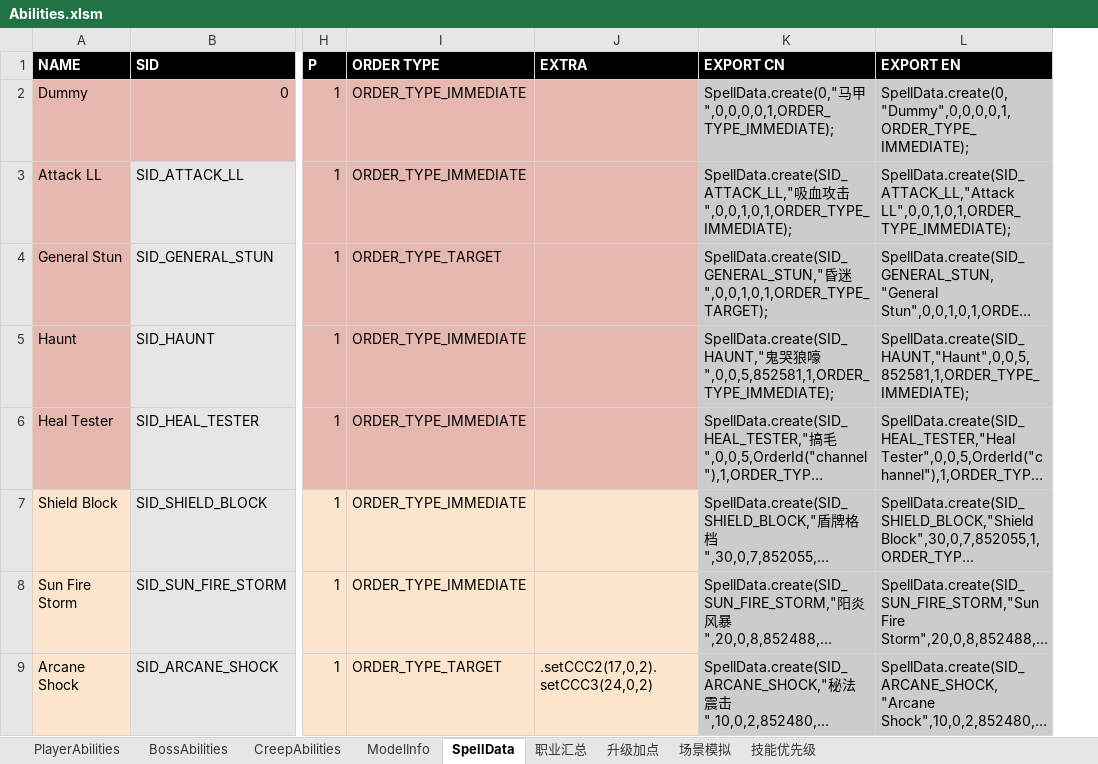
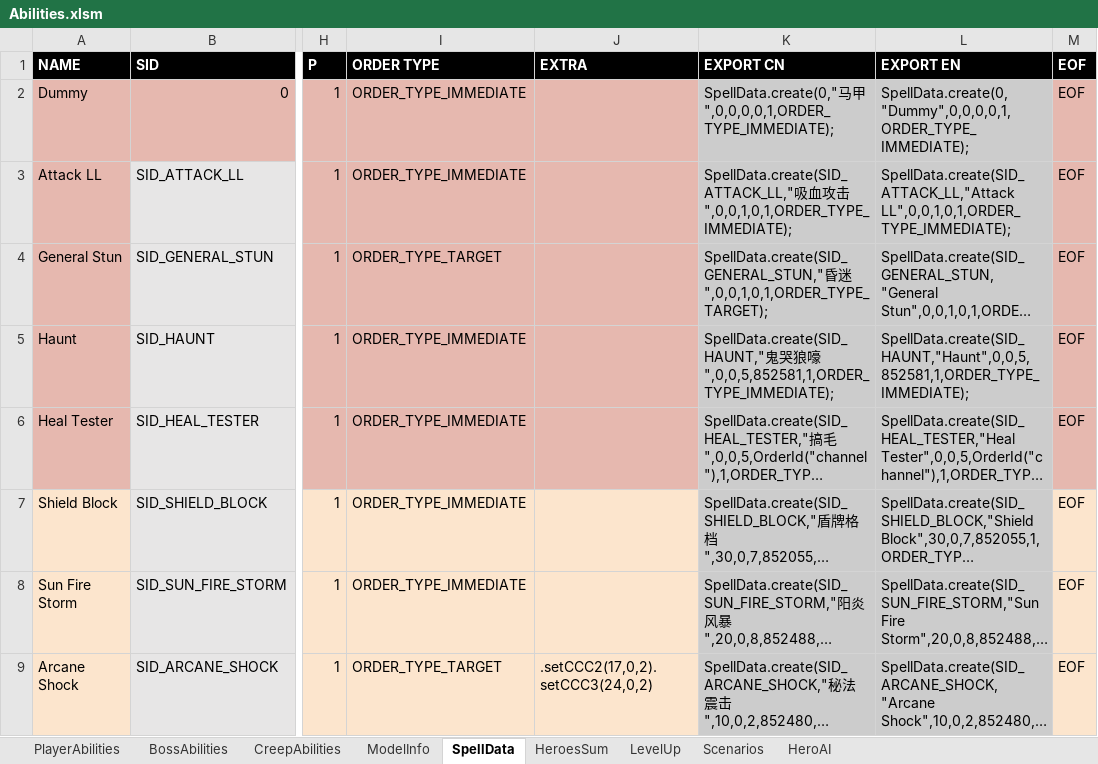
Before and after one commit to yatyricky/Zulaman-WE, an Excel workbook: design/Abilities.xlsm, sheet SpellData, drawn as a sheet; only a part is shown, gaps mark what is left out; long unchanged cells end in …; values as stored, in another font and other column widths than the file's, no borders; conditional formats not drawn; the diff covers the shown part only; the diff names each change by its address in the sheet, - before the commit and + after, or states it on an @@ line.

```diff
--- a/design/Abilities.xlsm (sheet SpellData)
+++ b/design/Abilities.xlsm (sheet SpellData)
-sheet tab: 职业汇总
+sheet tab: HeroesSum
-sheet tab: 升级加点
+sheet tab: LevelUp
-sheet tab: 场景模拟
+sheet tab: Scenarios
-sheet tab: 技能优先级
+sheet tab: HeroAI
+column M (EOF), rows 2-9: all EOF
```
Also changed, not shown: 4 added rows elsewhere in this sheet, sheet CreepAbilities, sheet ModelInfo, formulas that keep their value, design/Items.xlsm.
